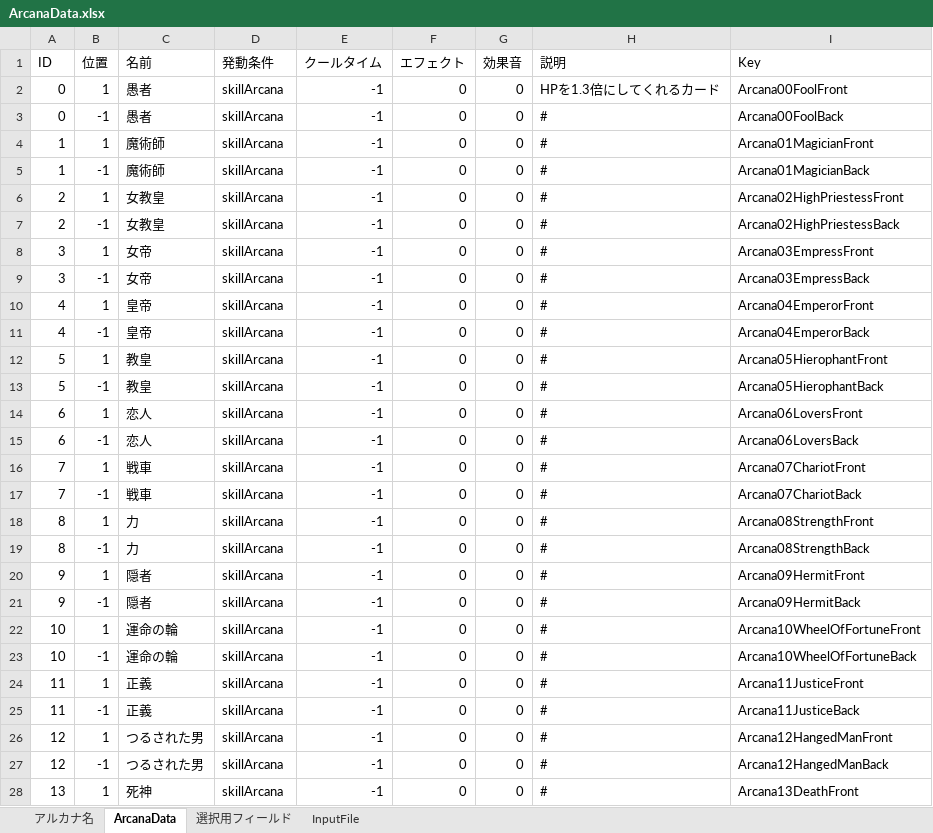
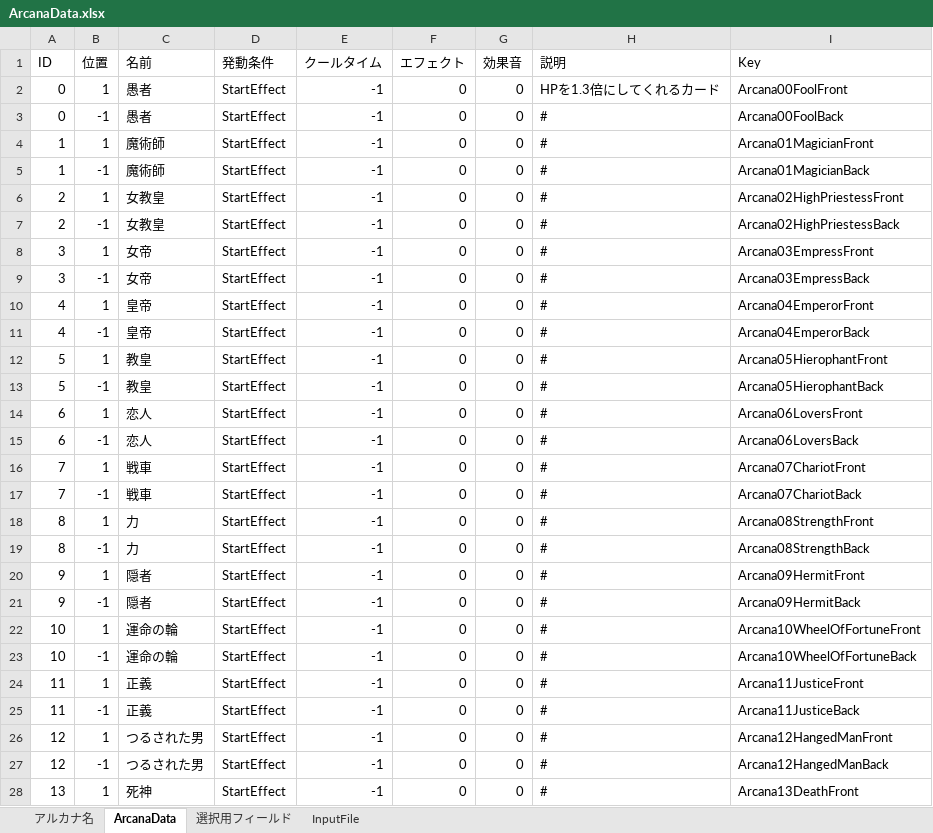
Before and after one commit to nira952/Arcanumber, an Excel workbook: Assets/_Project/Excel/ArcanaData.xlsx, sheet ArcanaData, drawn as a sheet; only a part is shown; values as stored, in another font and other column widths than the file's, no borders; table styles not drawn; the diff covers the shown part only; the diff names each change by its address in the sheet, - before the commit and + after, or states it on an @@ line.

```diff
--- a/Assets/_Project/Excel/ArcanaData.xlsx (sheet ArcanaData)
+++ b/Assets/_Project/Excel/ArcanaData.xlsx (sheet ArcanaData)
-D2:D28 (発動条件): skillArcana
+D2:D28 (発動条件): StartEffect
```
Also changed, not shown: 17 edited cells elsewhere in this sheet, sheet InputFile, sheet 選択用フィールド, 15 other files.
